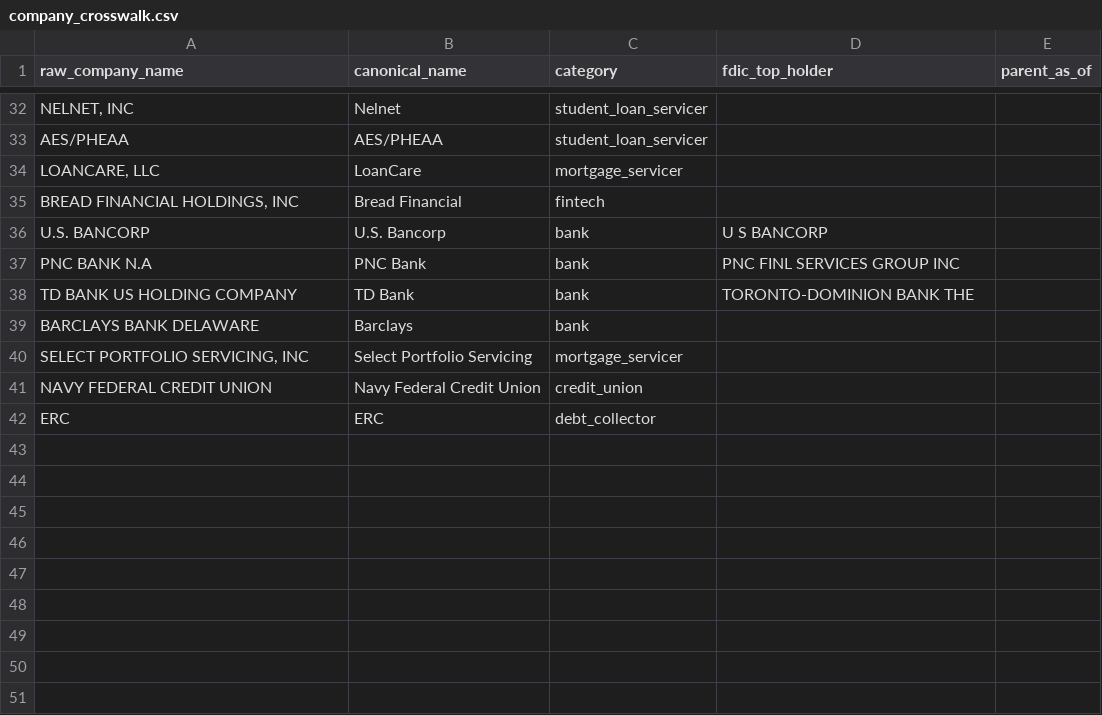
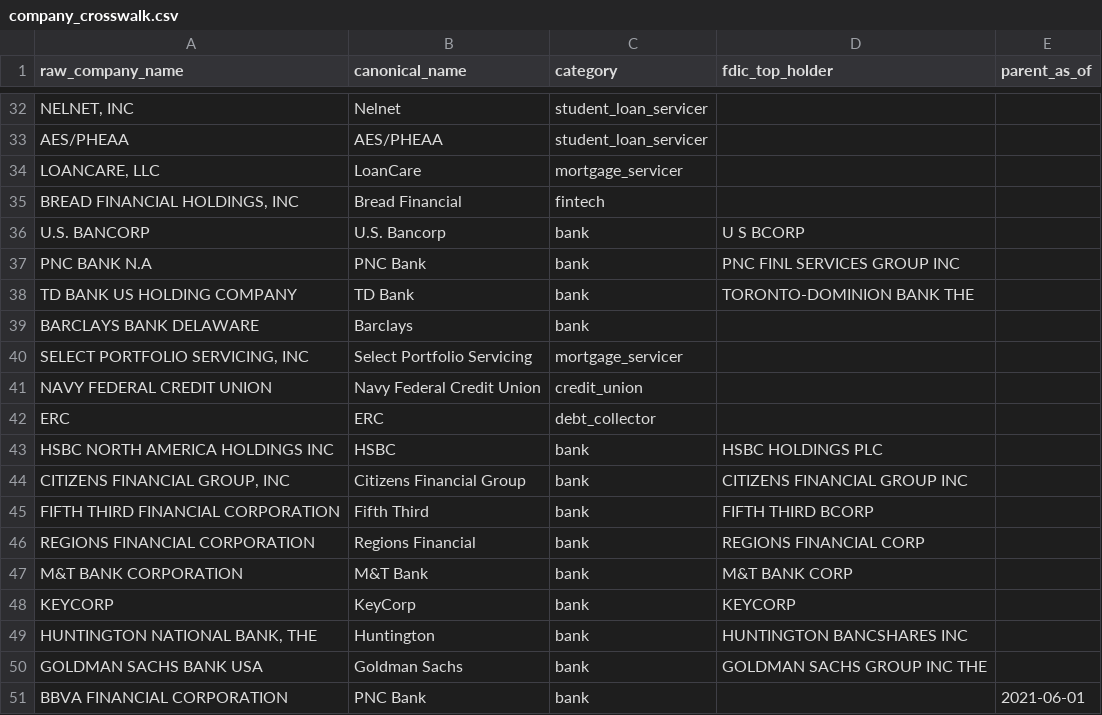
Before and after one commit to mgrobaker/dbt-cfpb-complaints, a CSV file: seeds/company_crosswalk.csv, drawn as a sheet; only a part is shown, gaps mark what is left out.

```diff
--- a/seeds/company_crosswalk.csv
+++ b/seeds/company_crosswalk.csv
@@ -35,3 +35,3 @@ AES/PHEAA,AES/PHEAA,student_loan_servicer,,
 "BREAD FINANCIAL HOLDINGS, INC",Bread Financial,fintech,,
-U.S. BANCORP,U.S. Bancorp,bank,U S BANCORP,
+U.S. BANCORP,U.S. Bancorp,bank,U S BCORP,
 PNC BANK N.A,PNC Bank,bank,PNC FINL SERVICES GROUP INC,
@@ -42 +42,10 @@ NAVY FEDERAL CREDIT UNION,Navy Federal Credit Union,credit_union,,
 ERC,ERC,debt_collector,,
+HSBC NORTH AMERICA HOLDINGS INC,HSBC,bank,HSBC HOLDINGS PLC,
+"CITIZENS FINANCIAL GROUP, INC",Citizens Financial Group,bank,CITIZENS FINANCIAL GROUP INC,
+FIFTH THIRD FINANCIAL CORPORATION,Fifth Third,bank,FIFTH THIRD BCORP,
+REGIONS FINANCIAL CORPORATION,Regions Financial,bank,REGIONS FINANCIAL CORP,
+M&T BANK CORPORATION,M&T Bank,bank,M&T BANK CORP,
+KEYCORP,KeyCorp,bank,KEYCORP,
+"HUNTINGTON NATIONAL BANK, THE",Huntington,bank,HUNTINGTON BANCSHARES INC,
+GOLDMAN SACHS BANK USA,Goldman Sachs,bank,GOLDMAN SACHS GROUP INC THE,
+BBVA FINANCIAL CORPORATION,PNC Bank,bank,,2021-06-01
```
Also changed, not shown: 10 other files.
